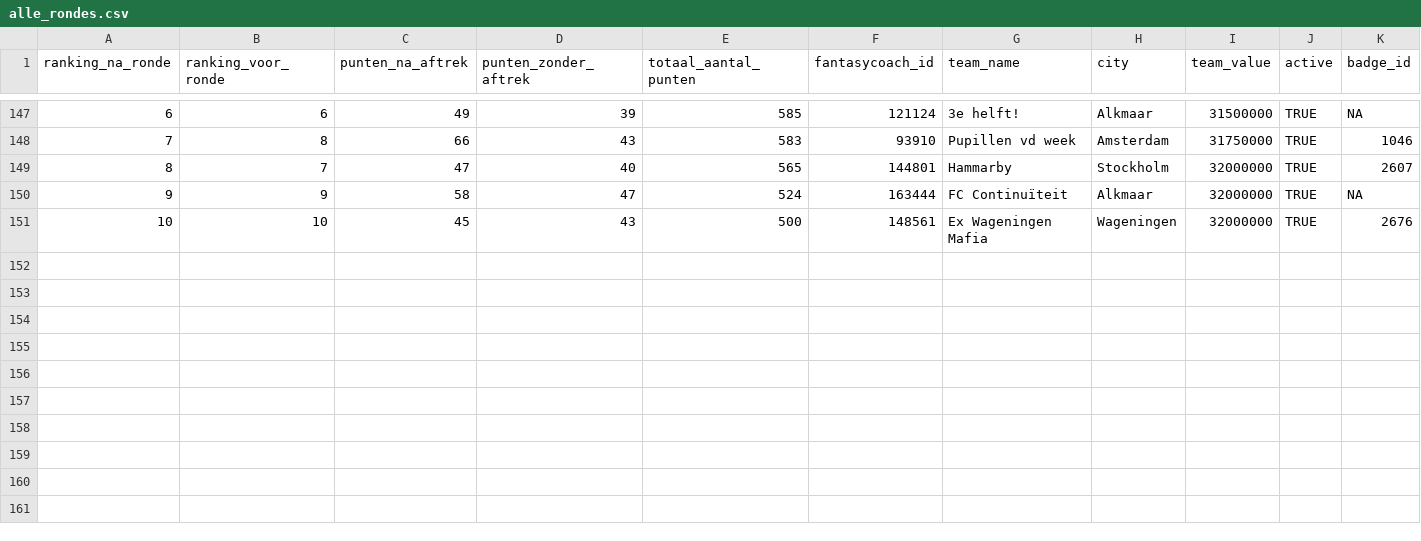
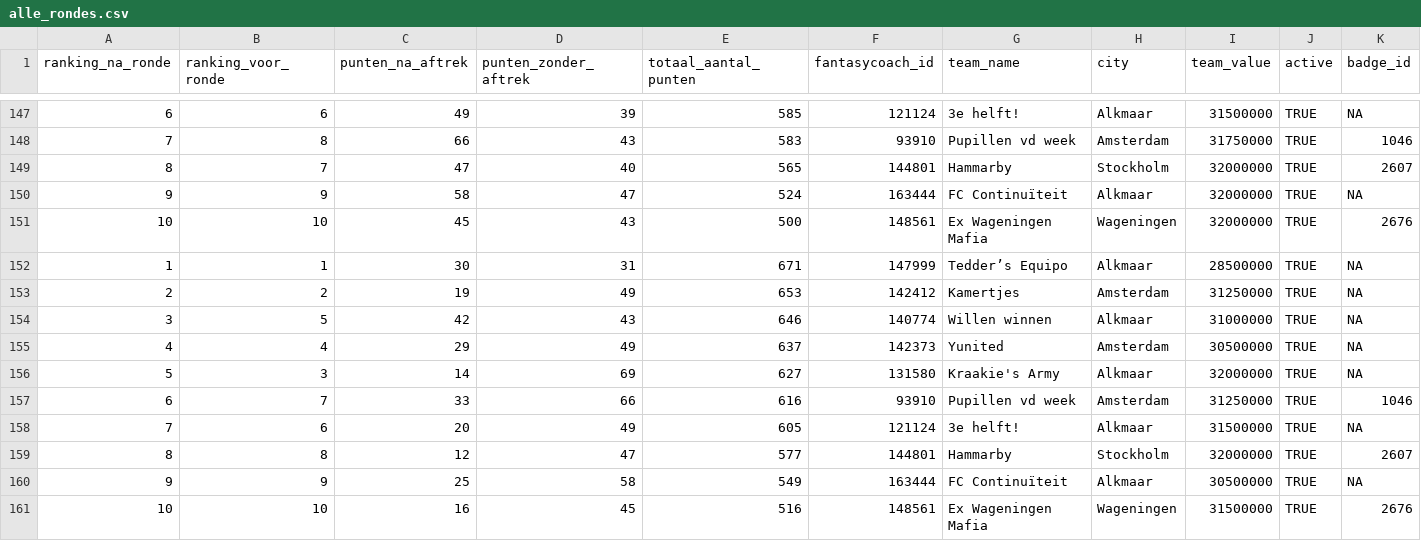
Before and after one commit to rubensan19/cvhj-scraper, a CSV file: data/alle_rondes.csv, drawn as a sheet; only a part is shown, gaps mark what is left out; rows hold the shown columns only; the diff names each change by its address in the sheet, - before the commit and + after, or states it on an @@ line.

```diff
--- a/data/alle_rondes.csv
+++ b/data/alle_rondes.csv
+row 152: 1 | 1 | 30 | 31 | 671 | 147999 | Tedder’s Equipo | Alkmaar | 28500000 | TRUE | NA
+row 153: 2 | 2 | 19 | 49 | 653 | 142412 | Kamertjes | Amsterdam | 31250000 | TRUE | NA
+row 154: 3 | 5 | 42 | 43 | 646 | 140774 | Willen winnen | Alkmaar | 31000000 | TRUE | NA
+row 155: 4 | 4 | 29 | 49 | 637 | 142373 | Yunited | Amsterdam | 30500000 | TRUE | NA
+row 156: 5 | 3 | 14 | 69 | 627 | 131580 | Kraakie's Army | Alkmaar | 32000000 | TRUE | NA
+row 157: 6 | 7 | 33 | 66 | 616 | 93910 | Pupillen vd week | Amsterdam | 31250000 | TRUE | 1046
+row 158: 7 | 6 | 20 | 49 | 605 | 121124 | 3e helft! | Alkmaar | 31500000 | TRUE | NA
+row 159: 8 | 8 | 12 | 47 | 577 | 144801 | Hammarby | Stockholm | 32000000 | TRUE | 2607
+row 160: 9 | 9 | 25 | 58 | 549 | 163444 | FC Continuïteit | Alkmaar | 30500000 | TRUE | NA
+row 161: 10 | 10 | 16 | 45 | 516 | 148561 | Ex Wageningen Mafia | Wageningen | 31500000 | TRUE | 2676
```
